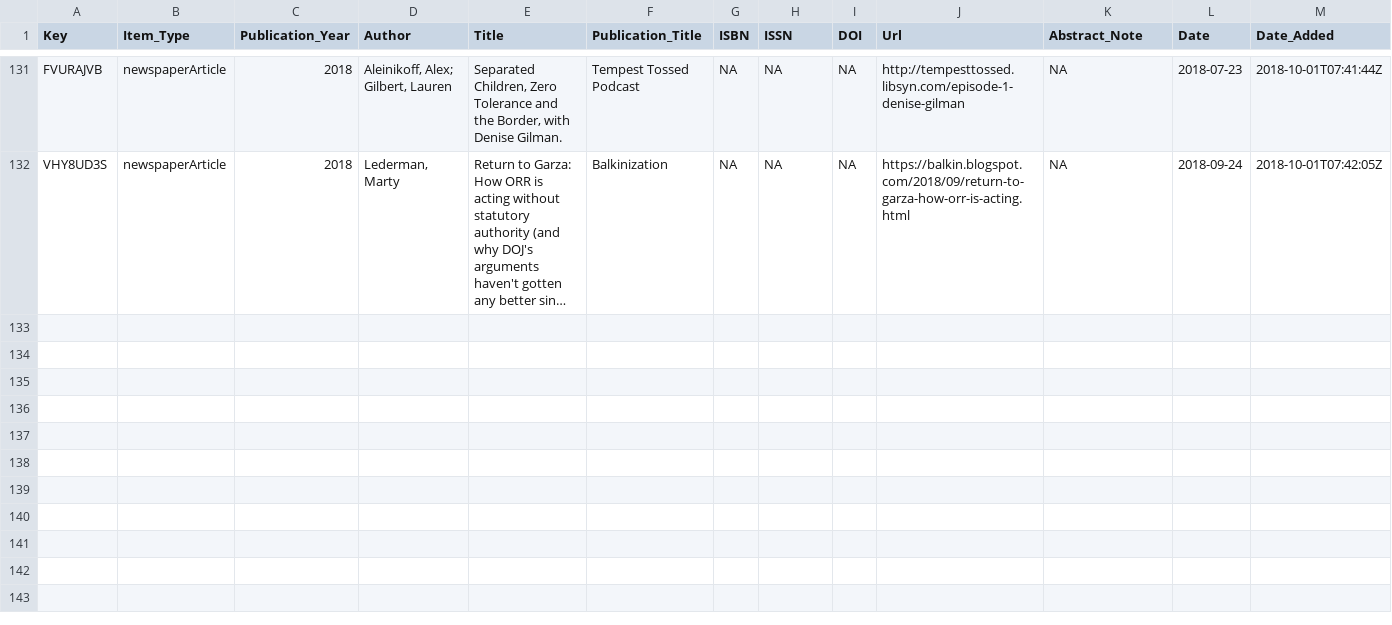
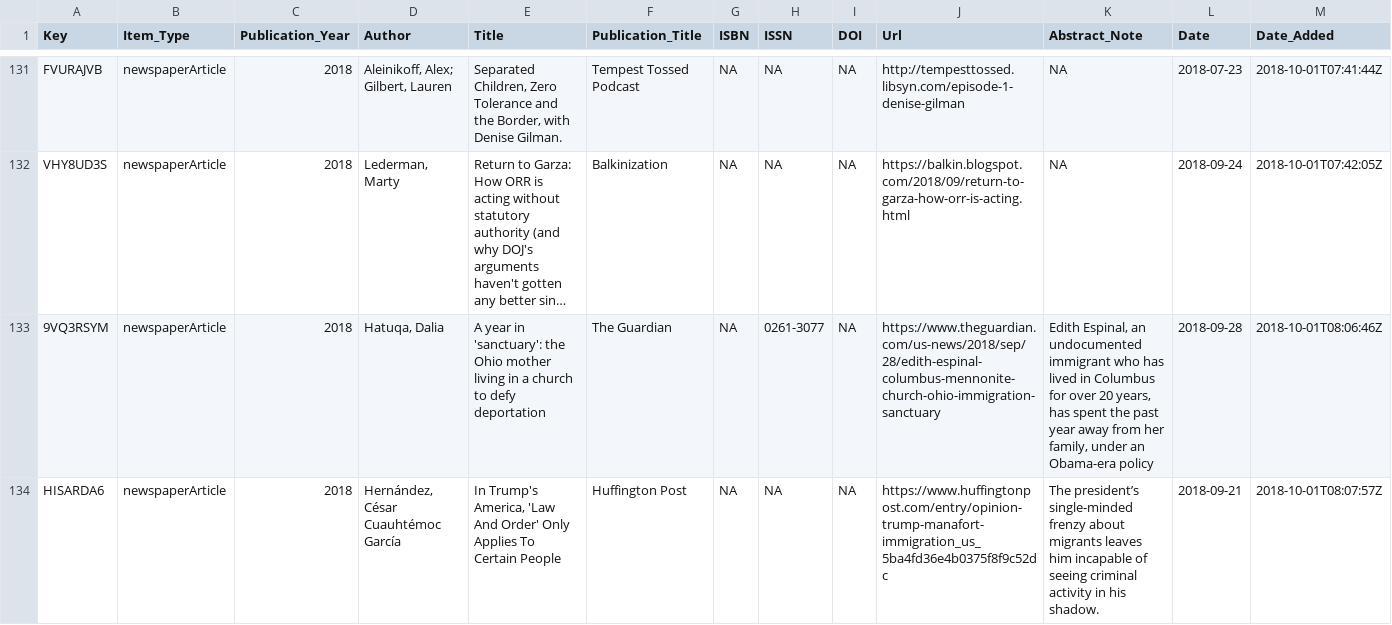
Before and after one commit to waronimmigrants/waronimmigrants.github.io, a CSV file: _data/sources.csv, drawn as a sheet; only a part is shown, gaps mark what is left out; long unchanged cells end in …; rows hold the shown columns only; the diff names each change by its address in the sheet, - before the commit and + after, or states it on an @@ line.

Commit message:
more sources

```diff
--- a/_data/sources.csv
+++ b/_data/sources.csv
+row 133: 9VQ3RSYM | newspaperArticle | 2018 | Hatuqa, Dalia | A year in 'sanctuary': the Ohio mother living in a church to defy deportation | The Guardian | NA | 0261-3077 | NA | https://www.theguardian.com/us-news/2018/sep/28/edith-espinal-columbus-mennonite-church-ohio-immigration-sanctuary | Edith Espinal, an undocumented immigrant who has lived in Columbus for over 20 years, has spent the past year away from her family, under an Obama-era policy | 2018-09-28 | 2018-10-01T08:06:46Z
+row 134: HISARDA6 | newspaperArticle | 2018 | Hernández, César Cuauhtémoc García | In Trump's America, 'Law And Order' Only Applies To Certain People | Huffington Post | NA | NA | NA | https://www.huffingtonpost.com/entry/opinion-trump-manafort-immigration_us_5ba4fd36e4b0375f8f9c52dc | The president’s single-minded frenzy about migrants leaves him incapable of seeing criminal activity in his shadow. | 2018-09-21 | 2018-10-01T08:07:57Z
```
